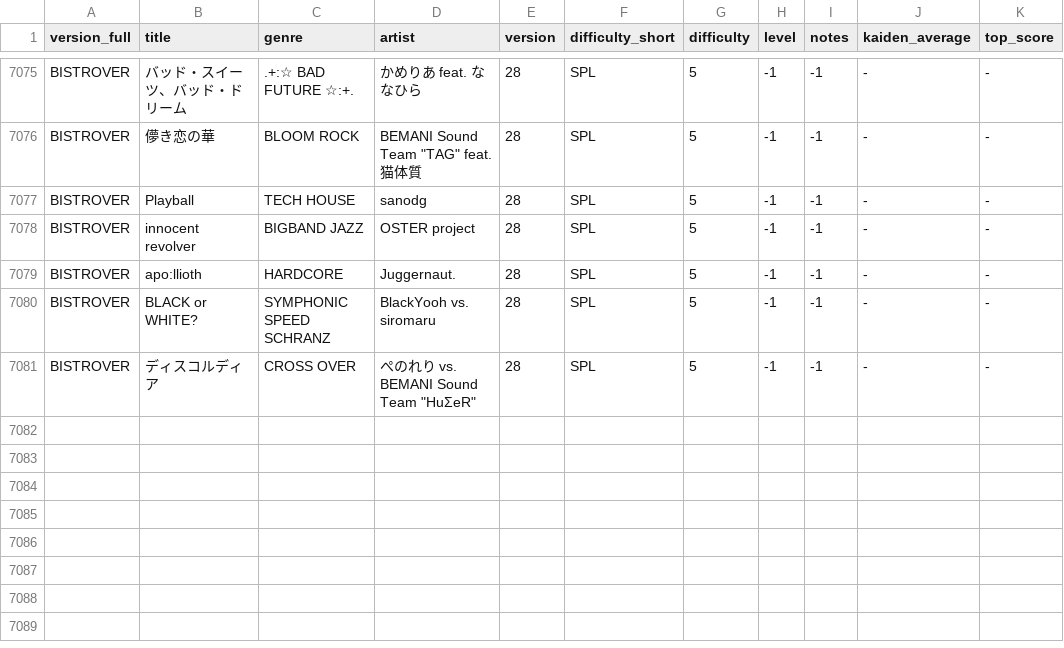
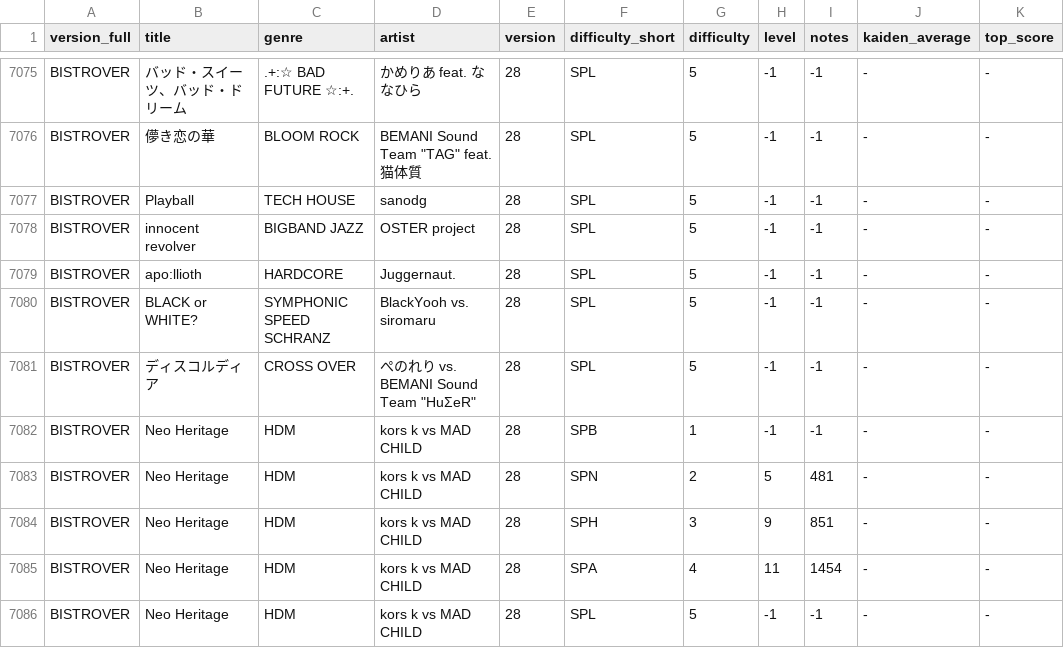
Before and after one commit to norimiso/beat-motivator, a CSV file: public/master_sp_songs.csv, drawn as a sheet; only a part is shown, gaps mark what is left out.

Commit message:
add neo heritage

```diff
--- a/public/master_sp_songs.csv
+++ b/public/master_sp_songs.csv
@@ -7081 +7081,6 @@ BISTROVER,BLACK or WHITE?,SYMPHONIC SPEED SCHRANZ,BlackYooh vs. siromaru,28,SPL,
 BISTROVER,ディスコルディア,CROSS OVER,"ぺのれり vs. BEMANI Sound Team ""HuΣeR""",28,SPL,5,-1,-1,-,-
+BISTROVER,Neo Heritage,HDM,kors k vs MAD CHILD,28,SPB,1,-1,-1,-,-
+BISTROVER,Neo Heritage,HDM,kors k vs MAD CHILD,28,SPN,2,5,481,-,-
+BISTROVER,Neo Heritage,HDM,kors k vs MAD CHILD,28,SPH,3,9,851,-,-
+BISTROVER,Neo Heritage,HDM,kors k vs MAD CHILD,28,SPA,4,11,1454,-,-
+BISTROVER,Neo Heritage,HDM,kors k vs MAD CHILD,28,SPL,5,-1,-1,-,-
```
